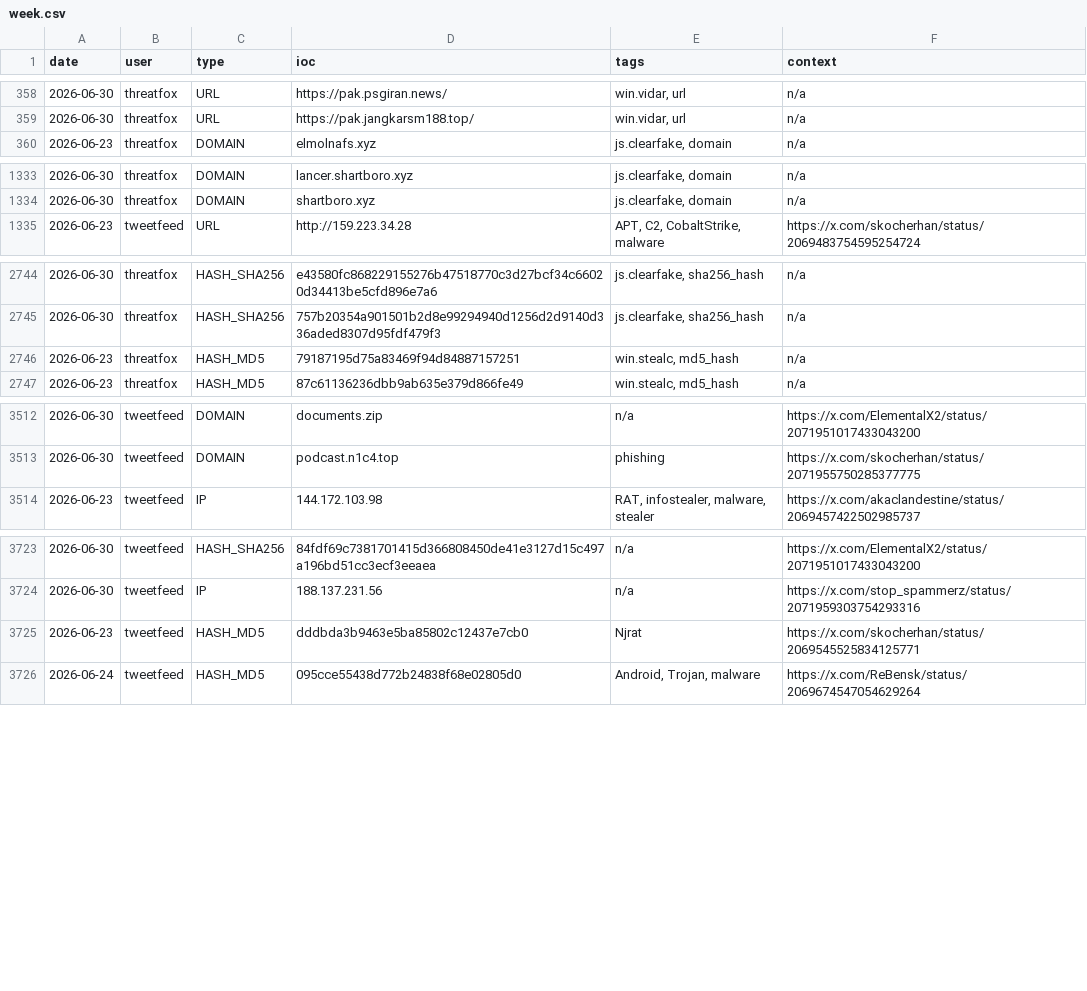
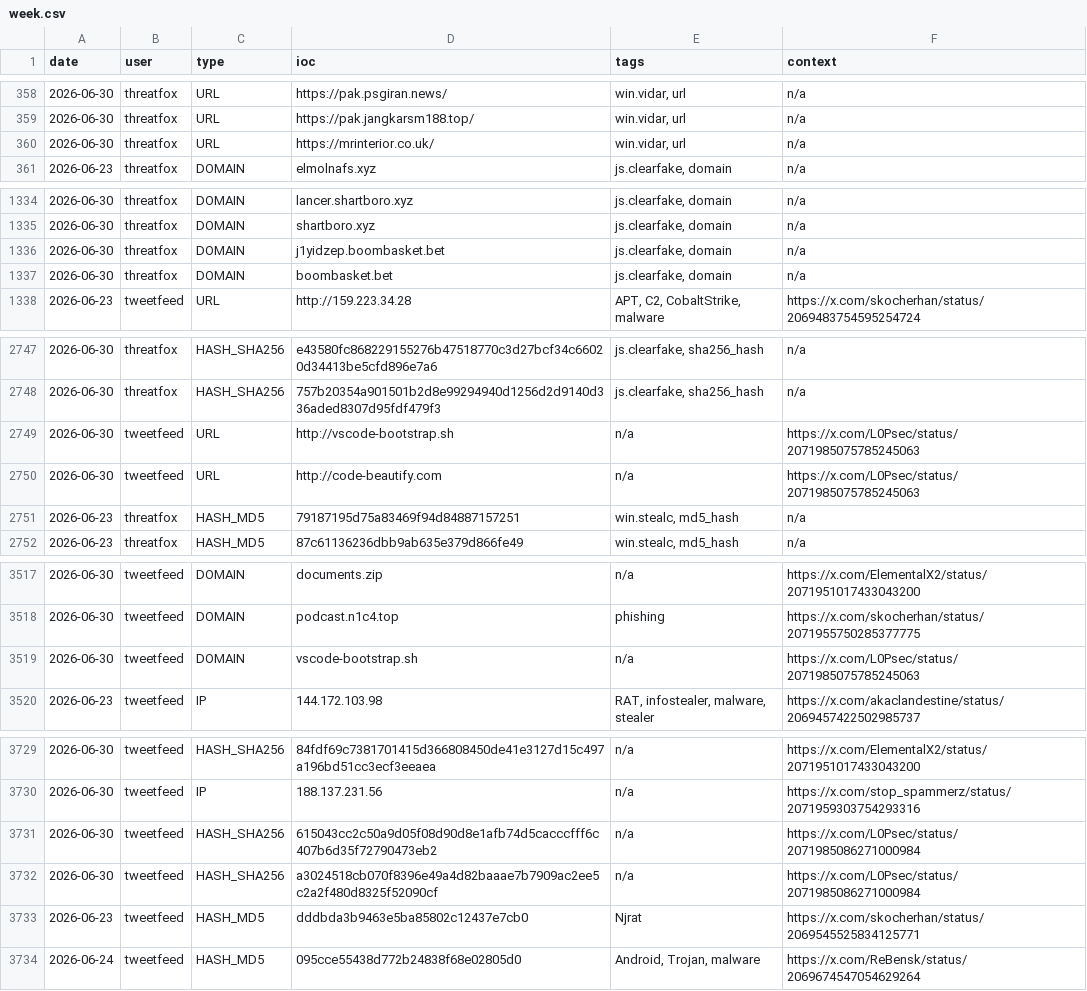
Before and after one commit to Adi-Lyt/vigia-ioc-feed, a CSV file: iocs/week.csv, drawn as a sheet; only a part is shown, gaps mark what is left out; the diff covers the shown part only; the diff names each change by its address in the sheet, - before the commit and + after, or states it on an @@ line.

Commit message:
chore: update IoC feed 2026-06-30 16:31 UTC

```diff
--- a/iocs/week.csv
+++ b/iocs/week.csv
+row 360: 2026-06-30 | threatfox | URL | https://mrinterior.co.uk/ | win.vidar, url | n/a
+row 1336: 2026-06-30 | threatfox | DOMAIN | j1yidzep.boombasket.bet | js.clearfake, domain | n/a
+row 1337: 2026-06-30 | threatfox | DOMAIN | boombasket.bet | js.clearfake, domain | n/a
+row 2749: 2026-06-30 | tweetfeed | URL | http://vscode-bootstrap.sh | n/a | https://x.com/L0Psec/status/2071985075785245063
+row 2750: 2026-06-30 | tweetfeed | URL | http://code-beautify.com | n/a | https://x.com/L0Psec/status/2071985075785245063
+row 3519: 2026-06-30 | tweetfeed | DOMAIN | vscode-bootstrap.sh | n/a | https://x.com/L0Psec/status/2071985075785245063
+row 3731: 2026-06-30 | tweetfeed | HASH_SHA256 | 615043cc2c50a9d05f08d90d8e1afb74d5cacccfff6c407b6d35f72790473eb2 | n/a | https://x.com/L0Psec/status/2071985086271000984
+row 3732: 2026-06-30 | tweetfeed | HASH_SHA256 | a3024518cb070f8396e49a4d82baaae7b7909ac2ee5c2a2f480d8325f52090cf | n/a | https://x.com/L0Psec/status/2071985086271000984
```
Also changed, not shown: 2 edited cells elsewhere in this file.
